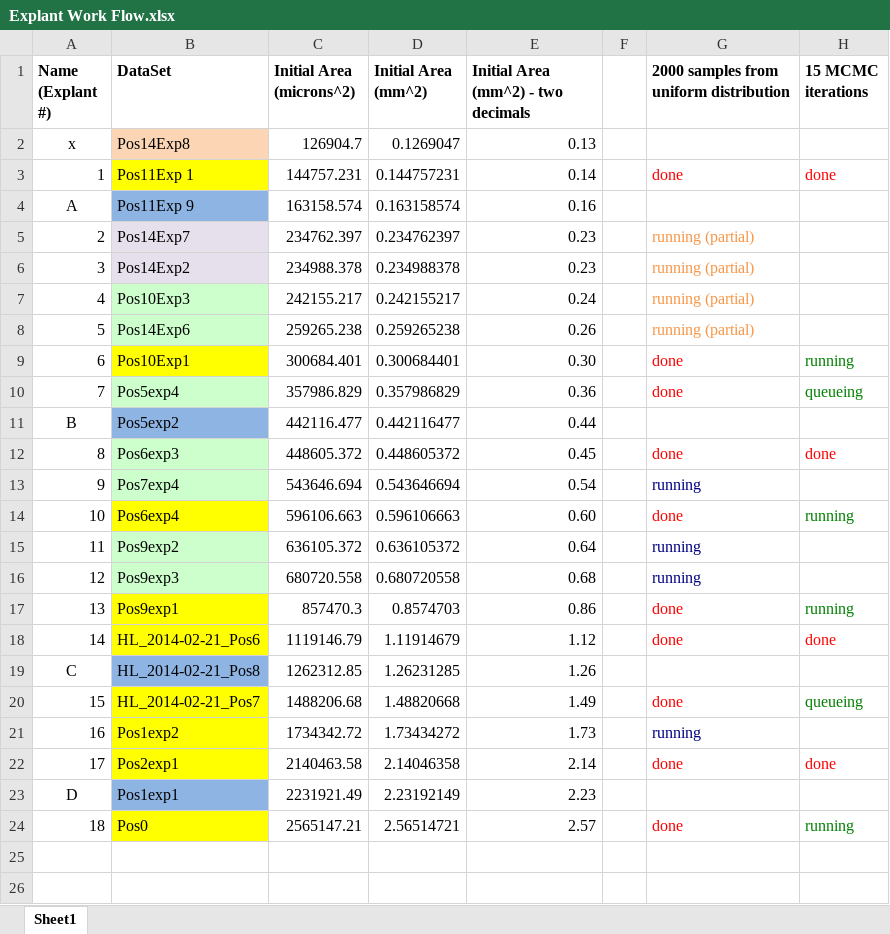
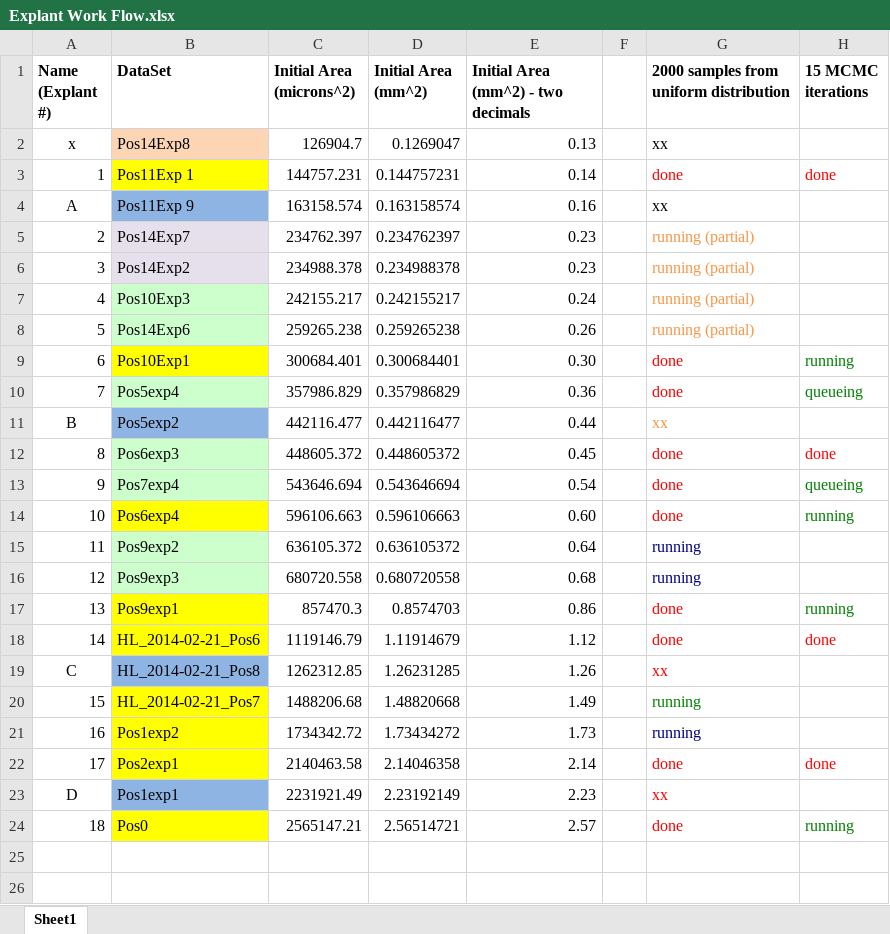
Before and after one commit to tstepien/cell-migration-spatialcoord-onelayer, an Excel workbook: Explant Work Flow.xlsx, sheet Sheet1, drawn as a sheet; only a part is shown; values as stored, in another font and other column widths than the file's, no borders; the diff names each change by its address in the sheet, - before the commit and + after, or states it on an @@ line.

```diff
--- a/Explant Work Flow.xlsx (sheet Sheet1)
+++ b/Explant Work Flow.xlsx (sheet Sheet1)
-G2: (empty)
+G2: xx
-G4: (empty)
+G4: xx
-G11: (empty)
+G11: xx
-G13: running
+G13: done
-G13 text colour: #000080
+G13 text colour: #FF0000
-H13 (15 MCMC iterations): (empty)
+H13 (15 MCMC iterations): queueing
-G19: (empty)
+G19: xx
-G20: done
+G20: running
-G20 text colour: #FF0000
+G20 text colour: #008000
-H20 (15 MCMC iterations): queueing
+H20 (15 MCMC iterations): (empty)
-G23: (empty)
+G23: xx
```
Also changed, not shown: 4 other files.
